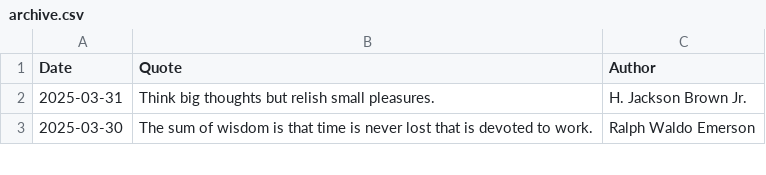
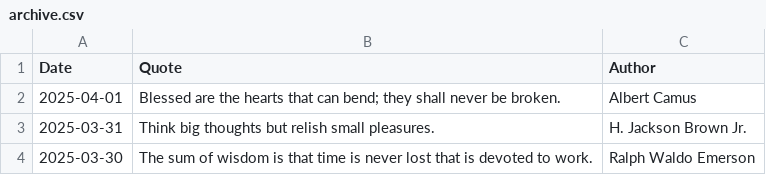
Before and after one commit to galwort/beautyisapattern, a CSV file: archive.csv, drawn as a sheet; only a part is shown; the diff names each change by its address in the sheet, - before the commit and + after, or states it on an @@ line.

```diff
--- a/archive.csv
+++ b/archive.csv
+row 2: 2025-04-01 | Blessed are the hearts that can bend; they shall never be broken. | Albert Camus
```
Also changed, not shown: 2 other files.
